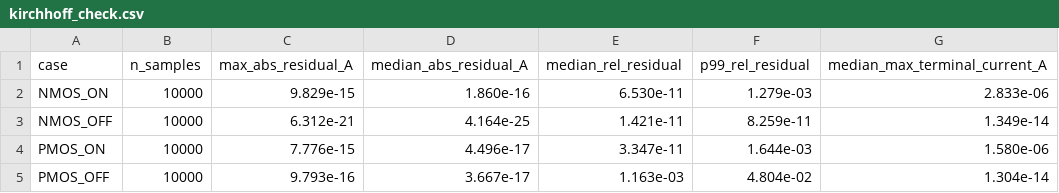
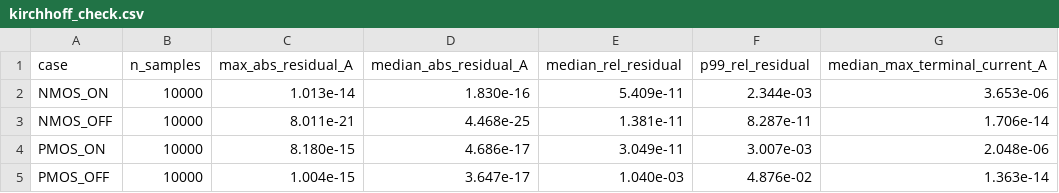
Before and after one commit to jayash9658/dvd-pvt-leakage-ml, a CSV file: results/tables/kirchhoff_check.csv, drawn as a sheet.

```diff
--- a/results/tables/kirchhoff_check.csv
+++ b/results/tables/kirchhoff_check.csv
@@ -1,5 +1,5 @@
 case,n_samples,max_abs_residual_A,median_abs_residual_A,median_rel_residual,p99_rel_residual,median_max_terminal_current_A
-NMOS_ON,10000,9.829e-15,1.860e-16,6.530e-11,1.279e-03,2.833e-06
-NMOS_OFF,10000,6.312e-21,4.164e-25,1.421e-11,8.259e-11,1.349e-14
-PMOS_ON,10000,7.776e-15,4.496e-17,3.347e-11,1.644e-03,1.580e-06
-PMOS_OFF,10000,9.793e-16,3.667e-17,1.163e-03,4.804e-02,1.304e-14
+NMOS_ON,10000,1.013e-14,1.830e-16,5.409e-11,2.344e-03,3.653e-06
+NMOS_OFF,10000,8.011e-21,4.468e-25,1.381e-11,8.287e-11,1.706e-14
+PMOS_ON,10000,8.180e-15,4.686e-17,3.049e-11,3.007e-03,2.048e-06
+PMOS_OFF,10000,1.004e-15,3.647e-17,1.040e-03,4.876e-02,1.363e-14
```
Also changed, not shown: results/tables/chosen_models_test.csv, results/tables/model_comparison_validation.csv, 33 other files.
